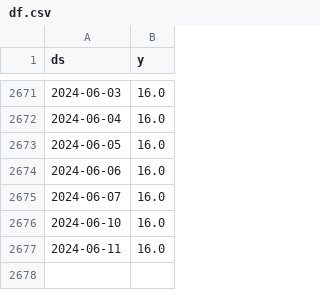
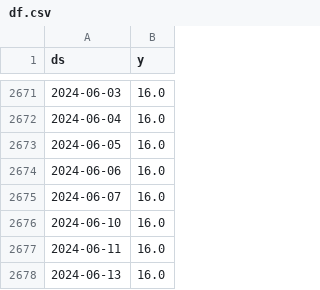
Before and after one commit to myxa95/01_Prediction_of_the_key_rate_in_the_Russian_Federation, a CSV file: data/df.csv, drawn as a sheet; only a part is shown, gaps mark what is left out.

```diff
--- a/data/df.csv
+++ b/data/df.csv
@@ -2677 +2677,2 @@ ds,y
 2024-06-11,16.0
+2024-06-13,16.0
```
Also changed, not shown: data/df_test.csv, data/df_train.csv, 10 other files.
